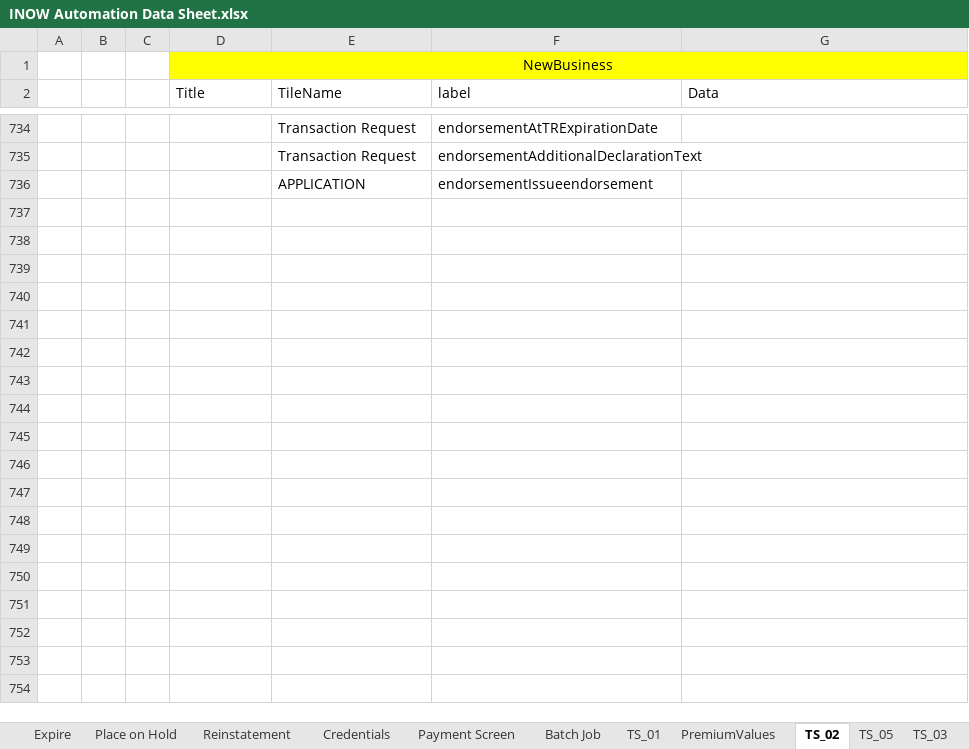
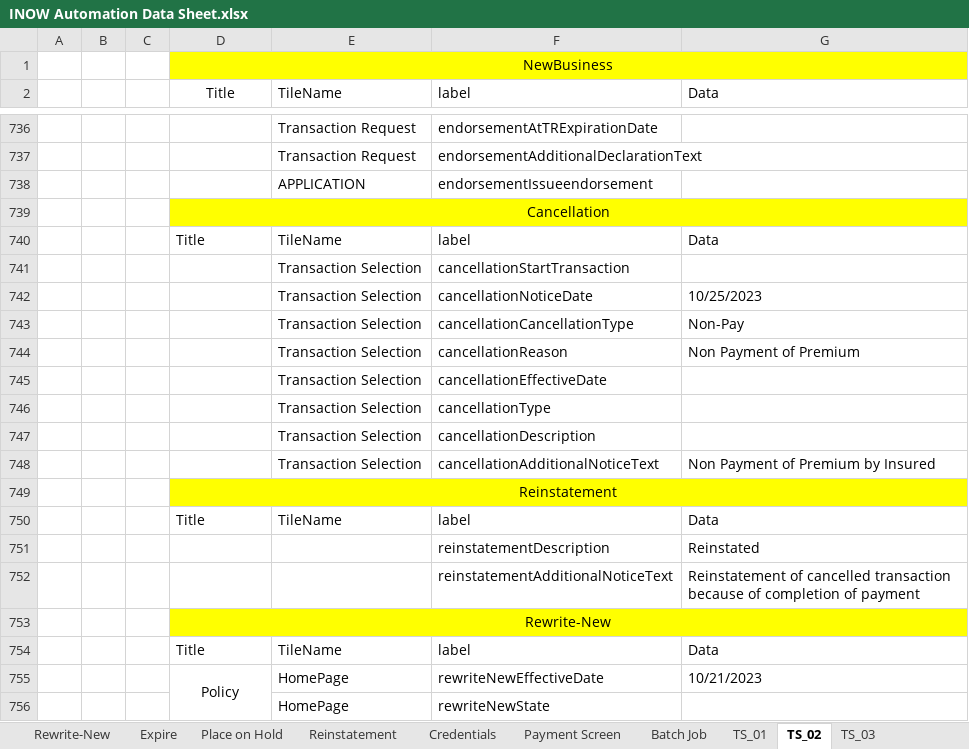
Before and after one commit to SreedharGovind/INOW_Automation, an Excel workbook: INOW Automation Data Sheet.xlsx, sheet TS_02, drawn as a sheet; only a part is shown, gaps mark what is left out; values as stored, in another font and other column widths than the file's, no borders; the diff covers the shown part only; the diff names each change by its address in the sheet, - before the commit and + after, or states it on an @@ line.

Commit message:
TS_02 Sheet Updated

```diff
--- a/INOW Automation Data Sheet.xlsx (sheet TS_02)
+++ b/INOW Automation Data Sheet.xlsx (sheet TS_02)
-sheet tab: TS_05
-D2 alignment: left
+D2 alignment: center
+row 739:  |  |  | Cancellation
+row 740:  |  |  | Title | TileName | label | Data
+row 741:  |  |  |  | Transaction Selection | cancellationStartTransaction
+row 742:  |  |  |  | Transaction Selection | cancellationNoticeDate | 10/25/2023
+row 743:  |  |  |  | Transaction Selection | cancellationCancellationType | Non-Pay
+row 744:  |  |  |  | Transaction Selection | cancellationReason | Non Payment of Premium
+row 745:  |  |  |  | Transaction Selection | cancellationEffectiveDate
+row 746:  |  |  |  | Transaction Selection | cancellationType
+row 747:  |  |  |  | Transaction Selection | cancellationDescription
+row 748:  |  |  |  | Transaction Selection | cancellationAdditionalNoticeText | Non Payment of Premium by Insured
+row 749:  |  |  | Reinstatement
+row 750:  |  |  | Title | TileName | label | Data
+row 751:  |  |  |  |  | reinstatementDescription | Reinstated
+row 752:  |  |  |  |  | reinstatementAdditionalNoticeText | Reinstatement of cancelled transaction because of completion of payment
+row 753:  |  |  | Rewrite-New
+row 754:  |  |  | Title | TileName | label | Data
+row 755:  |  |  | Policy | HomePage | rewriteNewEffectiveDate | 10/21/2023
+row 756:  |  |  |  | HomePage | rewriteNewState
```
Also changed, not shown: 737 added rows, 1 removed row, 89 edited cells and cell formats elsewhere in this sheet, other sheet tabs.
